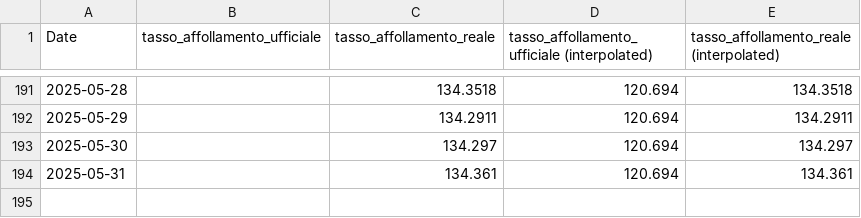
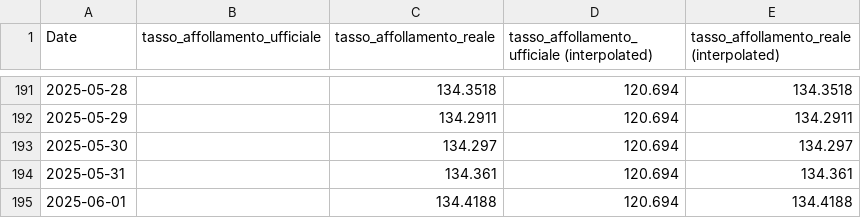
Before and after one commit to marcodallastella/sovraffollamento_carcerario, a CSV file: outputs/viz/tasso_affollamento.csv, drawn as a sheet; only a part is shown, gaps mark what is left out; the diff names each change by its address in the sheet, - before the commit and + after, or states it on an @@ line.

```diff
--- a/outputs/viz/tasso_affollamento.csv
+++ b/outputs/viz/tasso_affollamento.csv
+row 195: 2025-06-01 |  | 134.4188 | 120.694 | 134.4188
```
Also changed, not shown: outputs/viz/institutes_critical.csv, outputs/viz/institutes_most_recent.csv, 4 other files.
